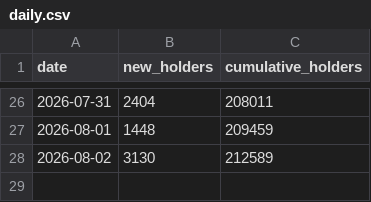
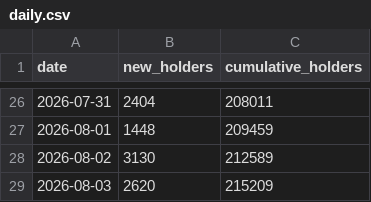
Before and after one commit to FlyJones777/-Ansem-Dashboard, a CSV file: daily.csv, drawn as a sheet; only a part is shown, gaps mark what is left out.

```diff
--- a/daily.csv
+++ b/daily.csv
@@ -28 +28,2 @@ date,new_holders,cumulative_holders
 2026-08-02,3130,212589
+2026-08-03,2620,215209
```
Also changed, not shown: retention.csv, 2 other files.
